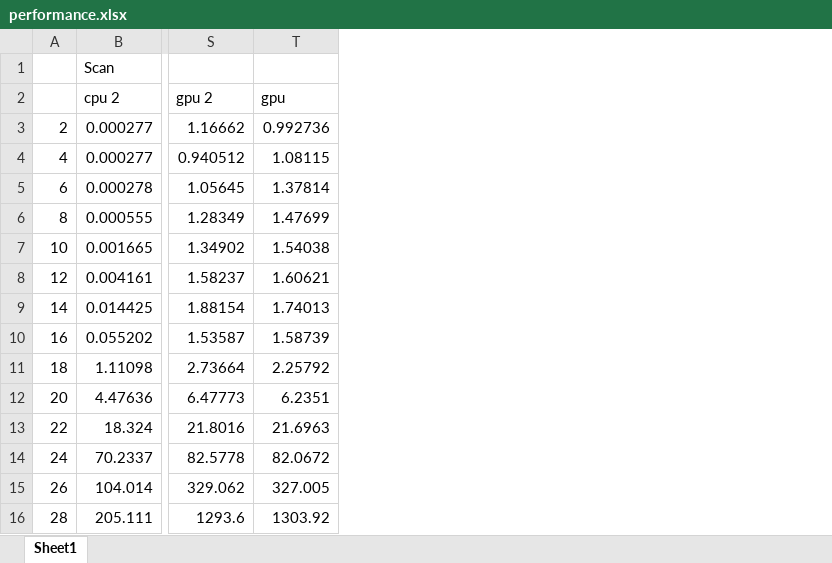
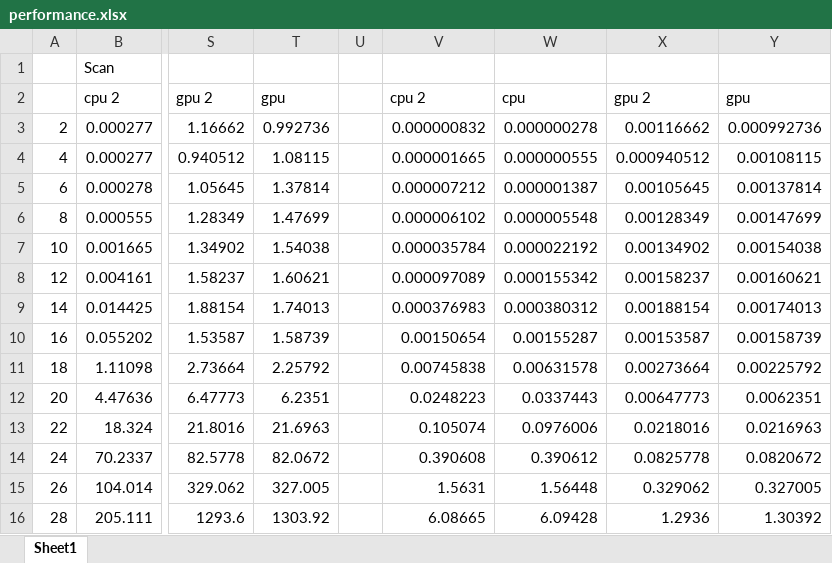
Before and after one commit to CIS565-Fall-2017/Project2-Stream-Compaction, an Excel workbook: performance.xlsx, sheet Sheet1, drawn as a sheet; only a part is shown, gaps mark what is left out; values as stored, in another font and other column widths than the file's, no borders; charts and pictures not drawn; the diff names each change by its address in the sheet, - before the commit and + after, or states it on an @@ line.

```diff
--- a/performance.xlsx (sheet Sheet1)
+++ b/performance.xlsx (sheet Sheet1)
+column U, empty
+column V, rows 2-16: cpu 2 | 0.000000832 | 0.000001665 | 0.000007212 | 0.000006102 | 0.000035784 | 0.000097089 | 0.000376983 | 0.00150654 | 0.00745838 | 0.0248223 | 0.105074 | 0.390608 | 1.5631 | 6.08665
+column W, rows 2-16: cpu | 0.000000278 | 0.000000555 | 0.000001387 | 0.000005548 | 0.000022192 | 0.000155342 | 0.000380312 | 0.00155287 | 0.00631578 | 0.0337443 | 0.0976006 | 0.390612 | 1.56448 | 6.09428
+column X, rows 2-16: gpu 2 | 0.00116662 | 0.000940512 | 0.00105645 | 0.00128349 | 0.00134902 | 0.00158237 | 0.00188154 | 0.00153587 | 0.00273664 | 0.00647773 | 0.0218016 | 0.0825778 | 0.329062 | 1.2936
+column Y, rows 2-16: gpu | 0.000992736 | 0.00108115 | 0.00137814 | 0.00147699 | 0.00154038 | 0.00160621 | 0.00174013 | 0.00158739 | 0.00225792 | 0.0062351 | 0.0216963 | 0.0820672 | 0.327005 | 1.30392
```
Also changed, not shown: charts or pictures, 3 other files.
